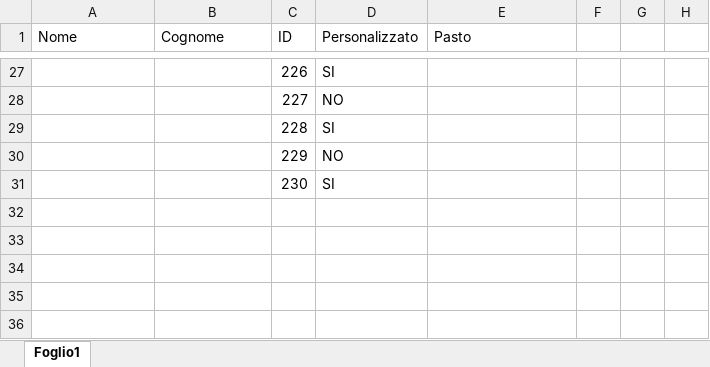
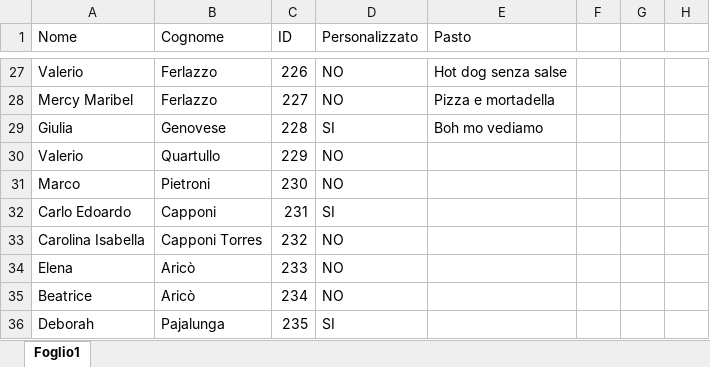
Before and after one commit to bobsync/ENIB, an Excel workbook: decider/qualtrics/COCOA.xlsx, sheet Foglio1, drawn as a sheet; only a part is shown, gaps mark what is left out; values as stored, in another font and other column widths than the file's, no cell formats; conditional formats not drawn; the diff covers the shown part only; the diff names each change by its address in the sheet, - before the commit and + after, or states it on an @@ line.

```diff
--- a/decider/qualtrics/COCOA.xlsx (sheet Foglio1)
+++ b/decider/qualtrics/COCOA.xlsx (sheet Foglio1)
-A27 (Nome): (empty)
+A27 (Nome): Valerio
-B27:B28 (Cognome): (empty)
+B27:B28 (Cognome): Ferlazzo
-D27 (Personalizzato): SI
+D27 (Personalizzato): NO
-E27 (Pasto): (empty)
+E27 (Pasto): Hot dog senza salse
-A28 (Nome): (empty)
+A28 (Nome): Mercy Maribel
-E28 (Pasto): (empty)
+E28 (Pasto): Pizza e mortadella
-A29 (Nome): (empty)
+A29 (Nome): Giulia
-B29 (Cognome): (empty)
+B29 (Cognome): Genovese
-E29 (Pasto): (empty)
+E29 (Pasto): Boh mo vediamo
-A30 (Nome): (empty)
+A30 (Nome): Valerio
-B30 (Cognome): (empty)
+B30 (Cognome): Quartullo
-A31 (Nome): (empty)
+A31 (Nome): Marco
-B31 (Cognome): (empty)
+B31 (Cognome): Pietroni
-D31 (Personalizzato): SI
+D31 (Personalizzato): NO
+row 32: Carlo Edoardo | Capponi | 231 | SI
+row 33: Carolina Isabella | Capponi Torres | 232 | NO
+row 34: Elena | Aricò | 233 | NO
+row 35: Beatrice | Aricò | 234 | NO
+row 36: Deborah | Pajalunga | 235 | SI
```
Also changed, not shown: 26 edited cells and merged cells elsewhere in this sheet, cell formats, 7 other files.
